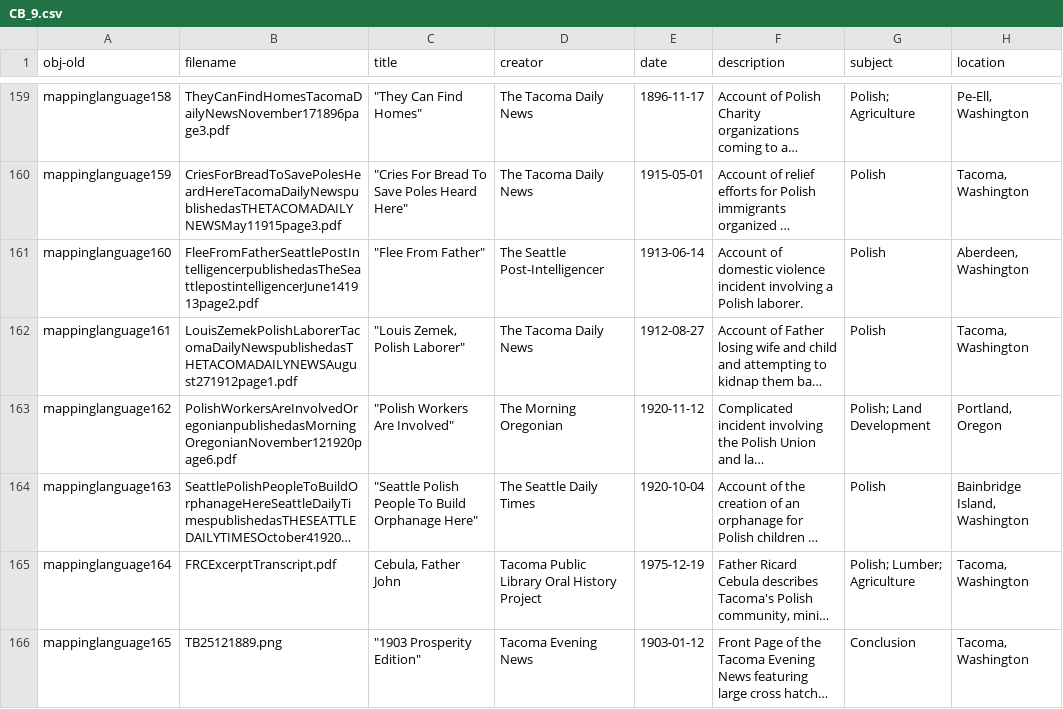
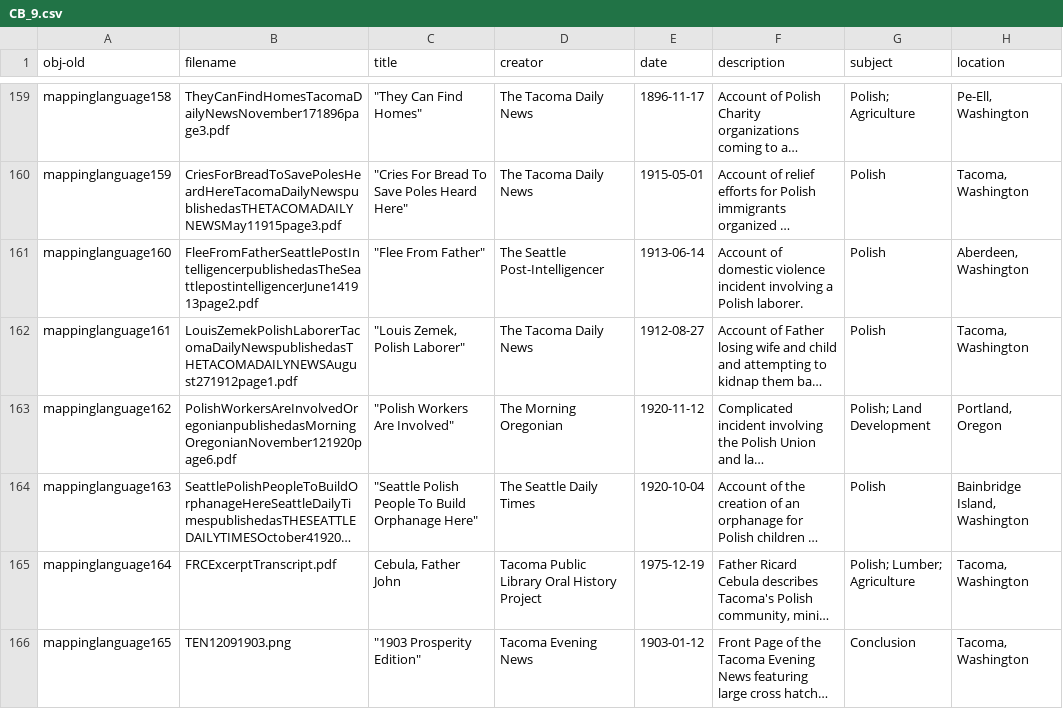
Before and after one commit to aweymo/CS.2, a CSV file: _data/CB_9.csv, drawn as a sheet; only a part is shown, gaps mark what is left out; long unchanged cells end in …; the diff names each change by its address in the sheet, - before the commit and + after, or states it on an @@ line.

Commit message:
prosperity

```diff
--- a/_data/CB_9.csv
+++ b/_data/CB_9.csv
-B166 (filename): TB25121889.png
+B166 (filename): TEN12091903.png
```
